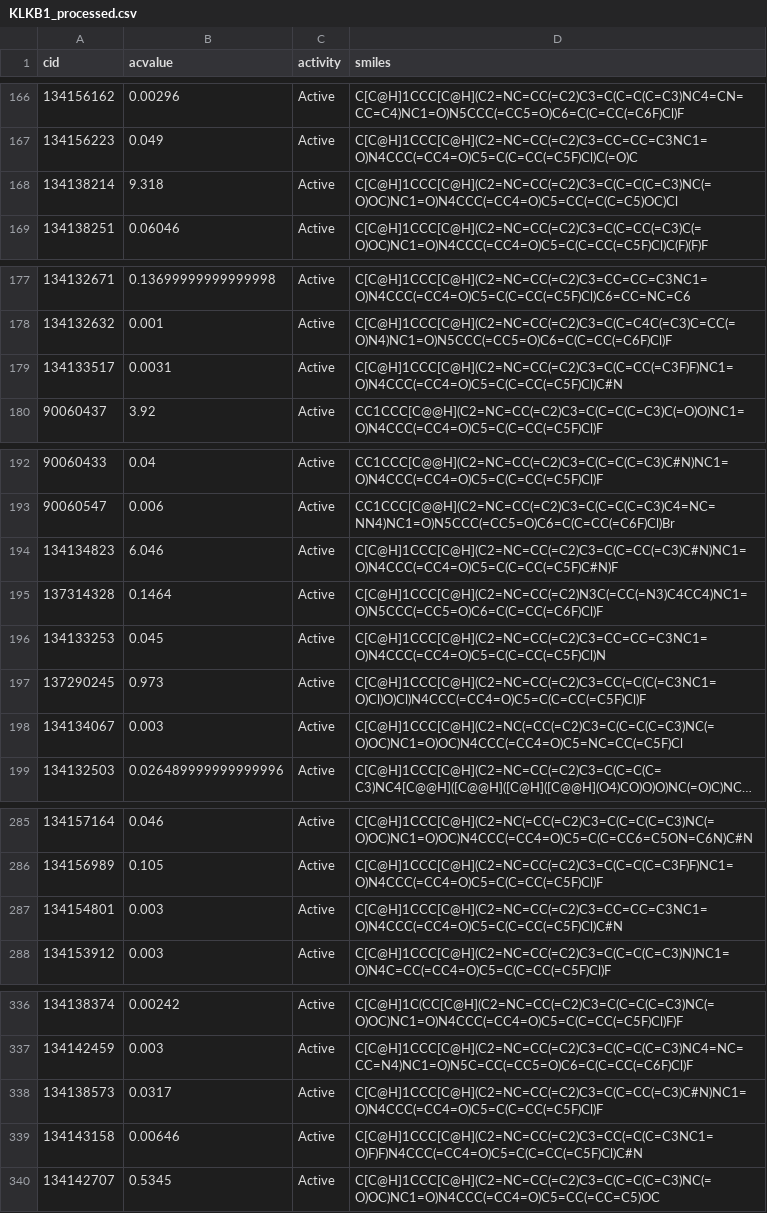
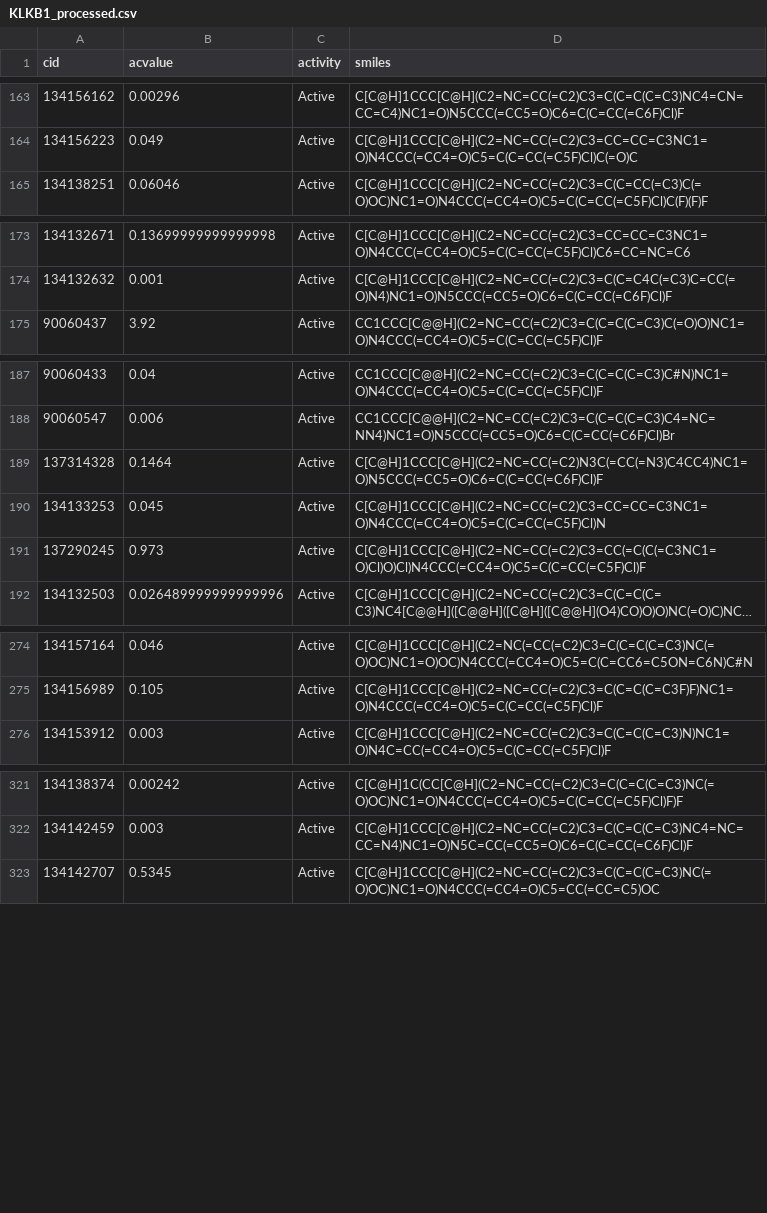
Before and after one commit to srensi/tmprss2, a CSV file: dumps/KLKB1_processed.csv, drawn as a sheet; only a part is shown, gaps mark what is left out; long unchanged cells end in …; the diff covers the shown part only; the diff names each change by its address in the sheet, - before the commit and + after, or states it on an @@ line.

Commit message:
realized I hadn't added activity cliff removal, added that and reran all the fps

```diff
--- a/dumps/KLKB1_processed.csv
+++ b/dumps/KLKB1_processed.csv
-row 168: 134138214 | 9.318 | Active | C[C@H]1CCC[C@H](C2=NC=CC(=C2)C3=C(C=C(C=C3)NC(=O)OC)NC1=O)N4CCC(=CC4=O)C5=CC(=C(C=C5)OC)Cl
-row 179: 134133517 | 0.0031 | Active | C[C@H]1CCC[C@H](C2=NC=CC(=C2)C3=C(C=CC(=C3F)F)NC1=O)N4CCC(=CC4=O)C5=C(C=CC(=C5F)Cl)C#N
-row 194: 134134823 | 6.046 | Active | C[C@H]1CCC[C@H](C2=NC=CC(=C2)C3=C(C=CC(=C3)C#N)NC1=O)N4CCC(=CC4=O)C5=C(C=CC(=C5F)C#N)F
-row 198: 134134067 | 0.003 | Active | C[C@H]1CCC[C@H](C2=NC(=CC(=C2)C3=C(C=C(C=C3)NC(=O)OC)NC1=O)OC)N4CCC(=CC4=O)C5=NC=CC(=C5F)Cl
-row 287: 134154801 | 0.003 | Active | C[C@H]1CCC[C@H](C2=NC=CC(=C2)C3=CC=CC=C3NC1=O)N4CCC(=CC4=O)C5=C(C=CC(=C5F)Cl)C#N
-row 338: 134138573 | 0.0317 | Active | C[C@H]1CCC[C@H](C2=NC=CC(=C2)C3=C(C=CC(=C3)C#N)NC1=O)N4CCC(=CC4=O)C5=C(C=CC(=C5F)Cl)F
-row 339: 134143158 | 0.00646 | Active | C[C@H]1CCC[C@H](C2=NC=CC(=C2)C3=CC(=C(C=C3NC1=O)F)F)N4CCC(=CC4=O)C5=C(C=CC(=C5F)Cl)C#N
```
Also changed, not shown: 11 removed rows elsewhere in this file, dumps/ST14_processed.csv, 11 other files.
